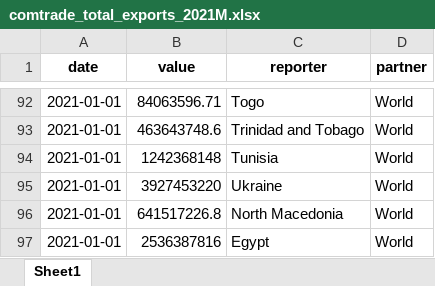
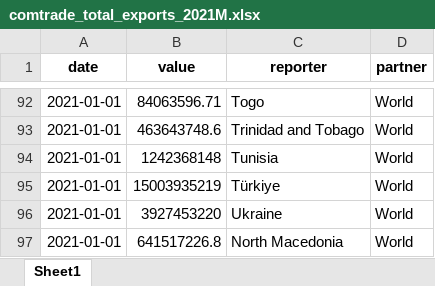
Before and after one commit to westonslayton/Economic-Sanctions-Research, an Excel workbook: data/comtrade_total_exports_2021M.xlsx, sheet Sheet1, drawn as a sheet; only a part is shown, gaps mark what is left out; the shorter side is filled out with more unchanged rows; values as stored, in another font and other column widths than the file's, no borders; the diff names each change by its address in the sheet, - before the commit and + after, or states it on an @@ line.

Commit message:
got dates, now onto merging comtrade dfs

```diff
--- a/data/comtrade_total_exports_2021M.xlsx (sheet Sheet1)
+++ b/data/comtrade_total_exports_2021M.xlsx (sheet Sheet1)
+row 95: 2021-01-01 | 15003935219 | Türkiye | World
```
Also changed, not shown: data/comtrade_all_exports_2021A.xlsx, data/comtrade_total_exports_2021A.xlsx, 9 other files.
